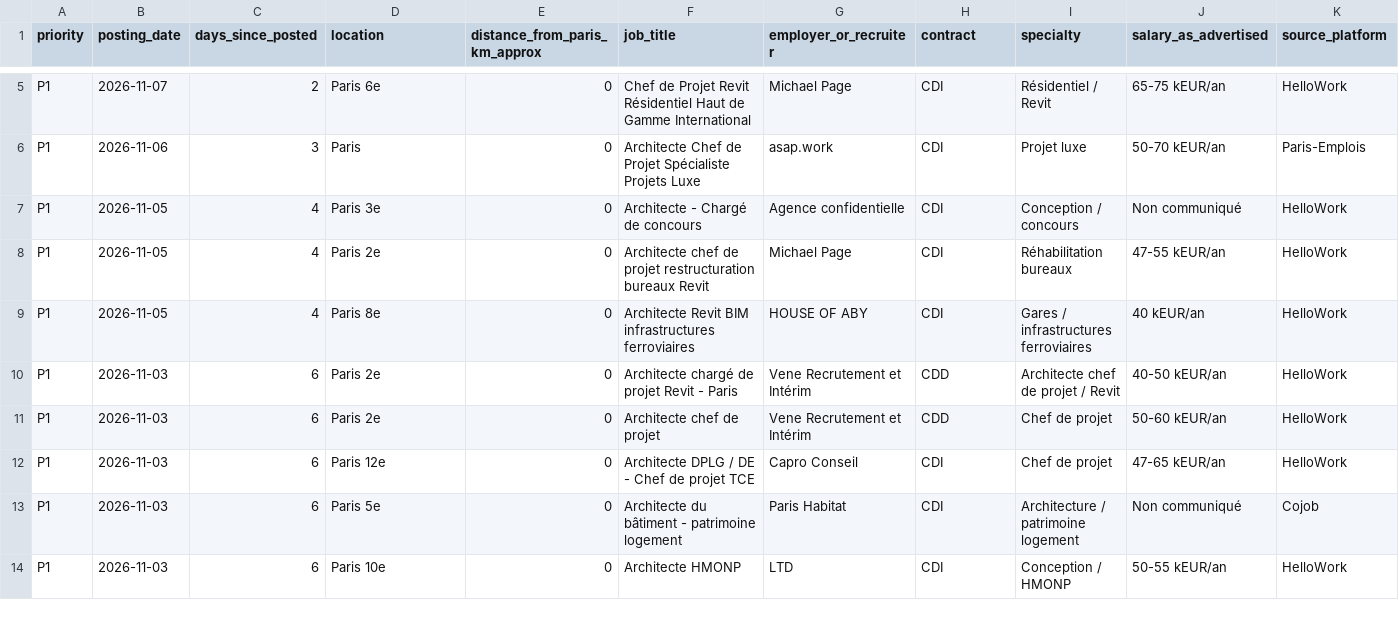
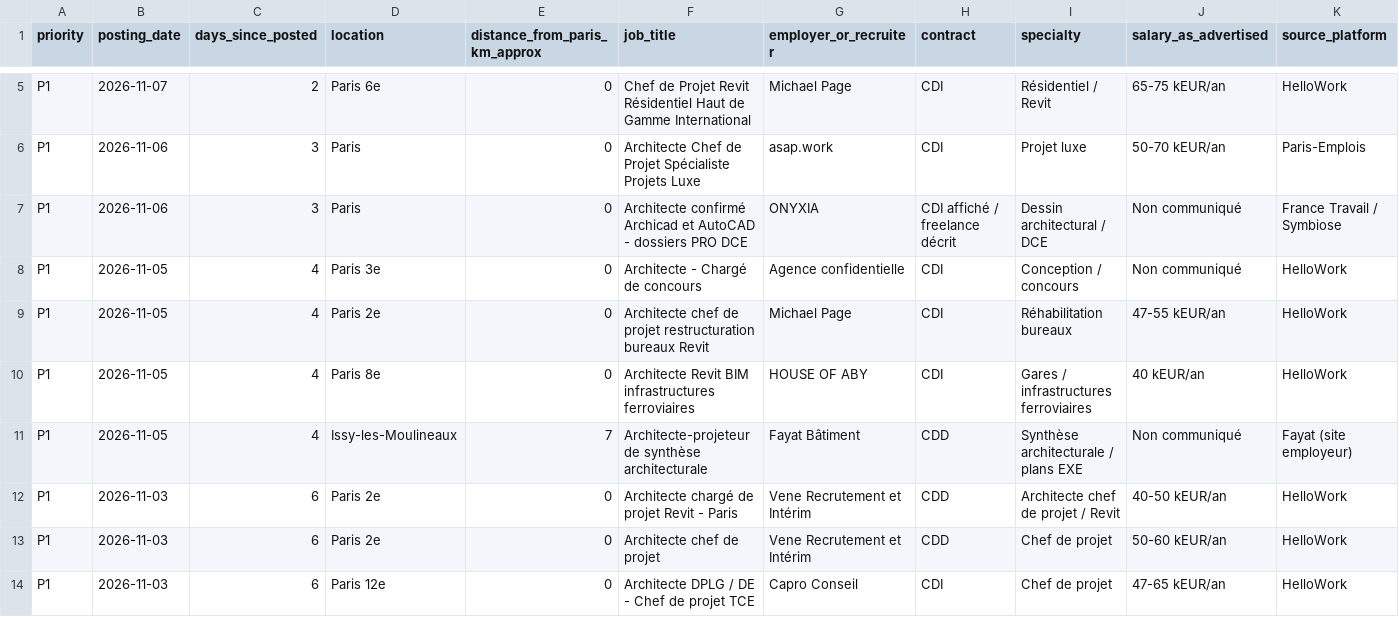
Before and after one commit to HachichaM/job-search, a CSV file: data/architecture_p1_paris_40km.csv, drawn as a sheet; only a part is shown, gaps mark what is left out; the shorter side is filled out with more unchanged rows; rows hold the shown columns only; the diff names each change by its address in the sheet, - before the commit and + after, or states it on an @@ line.

Commit message:
Add recent architect drafting and architect-projeteur posts in Paris area

```diff
--- a/data/architecture_p1_paris_40km.csv
+++ b/data/architecture_p1_paris_40km.csv
+row 7: P1 | 2026-11-06 | 3 | Paris | 0 | Architecte confirmé Archicad et AutoCAD - dossiers PRO DCE | ONYXIA | CDI affiché / freelance décrit | Dessin architectural / DCE | Non communiqué | France Travail / Symbiose
+row 11: P1 | 2026-11-05 | 4 | Issy-les-Moulineaux | 7 | Architecte-projeteur de synthèse architecturale | Fayat Bâtiment | CDD | Synthèse architecturale / plans EXE | Non communiqué | Fayat (site employeur)
```
